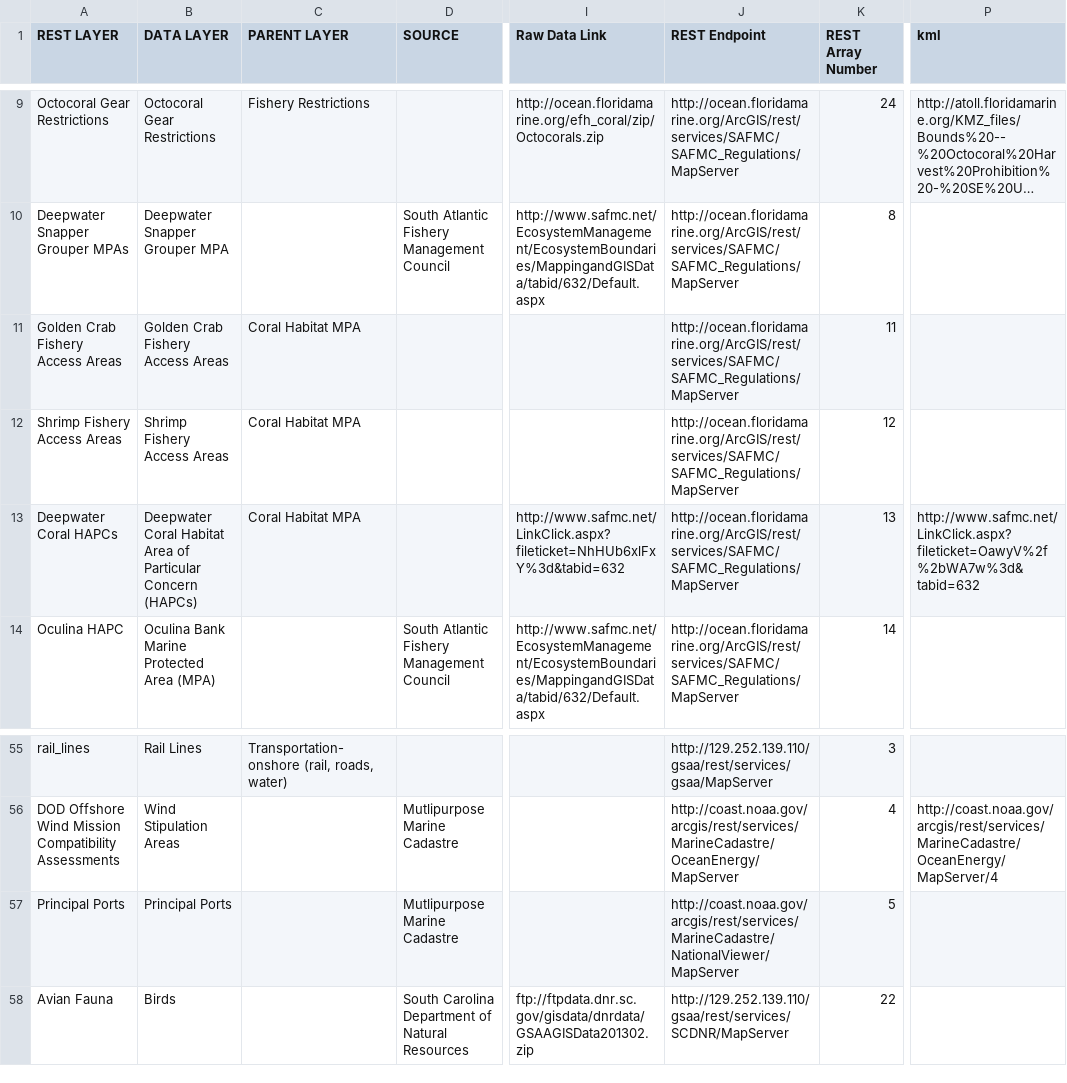
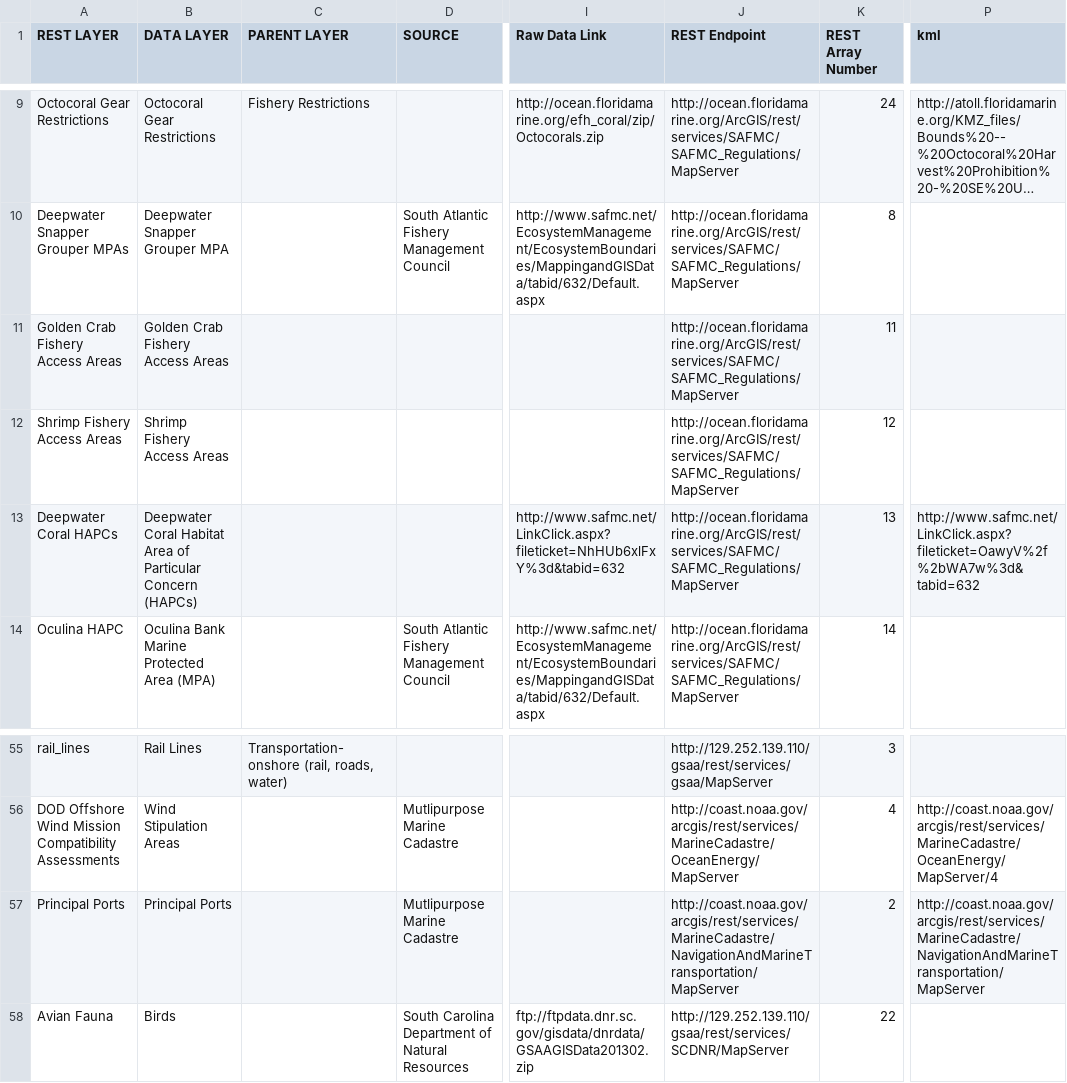
Before and after one commit to gsaaportal/marco-portal, a CSV file: marco/general/management/controlFileMaster.csv, drawn as a sheet; only a part is shown, gaps mark what is left out; long unchanged cells end in …; the diff names each change by its address in the sheet, - before the commit and + after, or states it on an @@ line.

Commit message:
UPdated layers:  Critical Habitat Designations,Bathymetric Contours,Unexploded Ordnances,Unexploded Ordnances,Wrecks and Obstructions,DOD Offshore Wind Mission Compatibility Assessments, Ports

```diff
--- a/marco/general/management/controlFileMaster.csv
+++ b/marco/general/management/controlFileMaster.csv
-C11:C13 (PARENT LAYER): Coral Habitat MPA
+C11:C13 (PARENT LAYER): (empty)
-J57 (REST Endpoint): http://coast.noaa.gov/arcgis/rest/services/MarineCadastre/NationalViewer/MapServer
+J57 (REST Endpoint): http://coast.noaa.gov/arcgis/rest/services/MarineCadastre/NavigationAndMarineTransportation/MapServer
-K57 (REST Array Number): 5
+K57 (REST Array Number): 2
-P57 (kml): (empty)
+P57 (kml): http://coast.noaa.gov/arcgis/rest/services/MarineCadastre/NavigationAndMarineTransportation/MapServer
```
Also changed, not shown: marco/general/management/esriLayerCheckList.csv.
